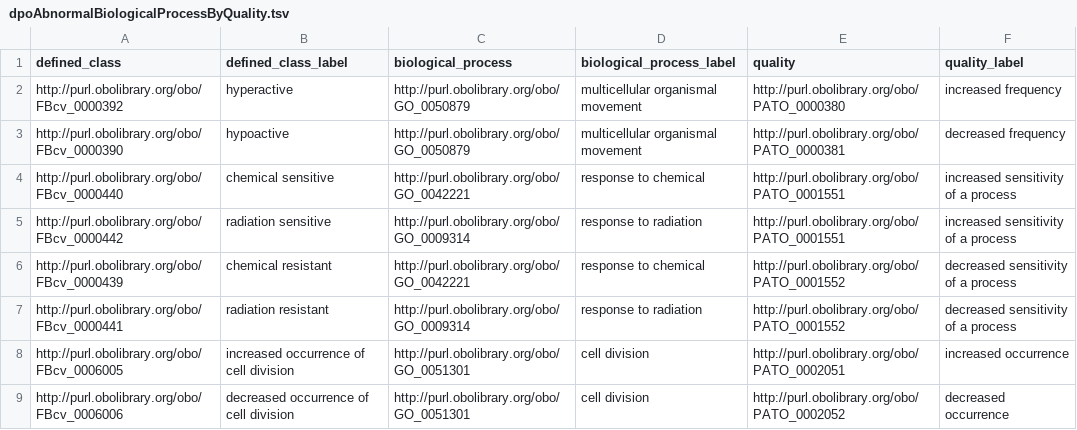
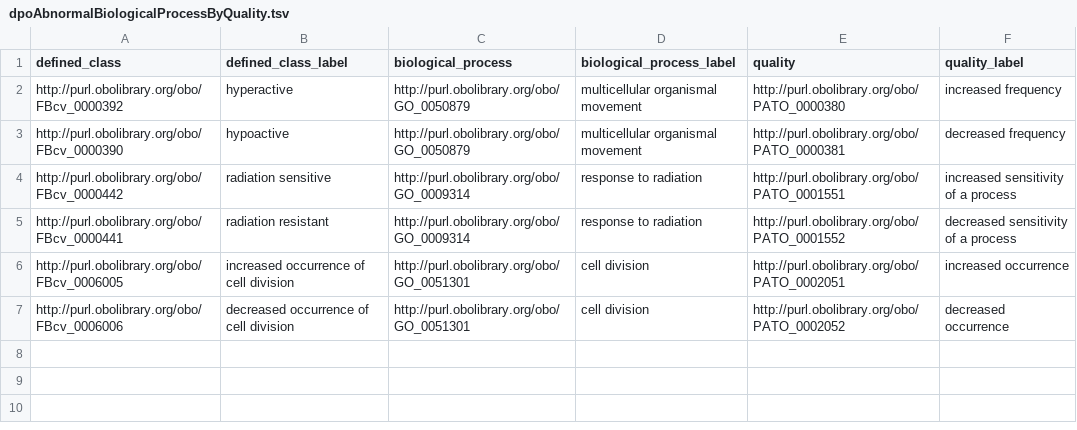
Before and after one commit to FlyBase/drosophila-phenotype-ontology, a TSV file: src/patterns/data/to_do/dpoAbnormalBiologicalProcessByQuality.tsv, drawn as a sheet; the diff names each change by its address in the sheet, - before the commit and + after, or states it on an @@ line.

Commit message:
chemical sensitivity patterns

```diff
--- a/src/patterns/data/to_do/dpoAbnormalBiologicalProcessByQuality.tsv
+++ b/src/patterns/data/to_do/dpoAbnormalBiologicalProcessByQuality.tsv
-row 4: http://purl.obolibrary.org/obo/FBcv_0000440 | chemical sensitive | http://purl.obolibrary.org/obo/GO_0042221 | response to chemical | http://purl.obolibrary.org/obo/PATO_0001551 | increased sensitivity of a process
-row 6: http://purl.obolibrary.org/obo/FBcv_0000439 | chemical resistant | http://purl.obolibrary.org/obo/GO_0042221 | response to chemical | http://purl.obolibrary.org/obo/PATO_0001552 | decreased sensitivity of a process
```
Also changed, not shown: 2 other files.
